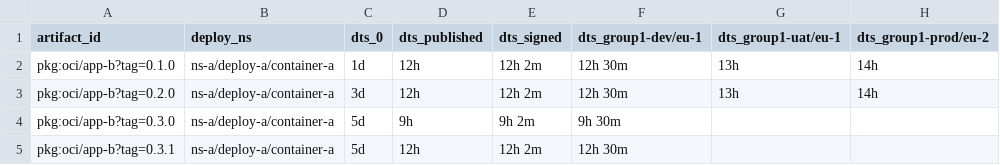
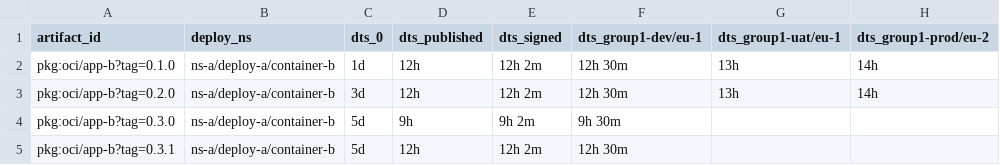
Before and after one commit to cdviz-dev/cdviz, a CSV file: demos/use_cases/events/artifact_lifecycle.d/app-b.csv, drawn as a sheet; only a part is shown; the diff names each change by its address in the sheet, - before the commit and + after, or states it on an @@ line.

Commit message:
docs: capture screenshots from demos + update hero's image

```diff
--- a/demos/use_cases/events/artifact_lifecycle.d/app-b.csv
+++ b/demos/use_cases/events/artifact_lifecycle.d/app-b.csv
-B2:B5 (deploy_ns): ns-a/deploy-a/container-a
+B2:B5 (deploy_ns): ns-a/deploy-a/container-b
```
Also changed, not shown: demos/use_cases/events/artifact_lifecycle.d/app-c.csv, 11 other files.
